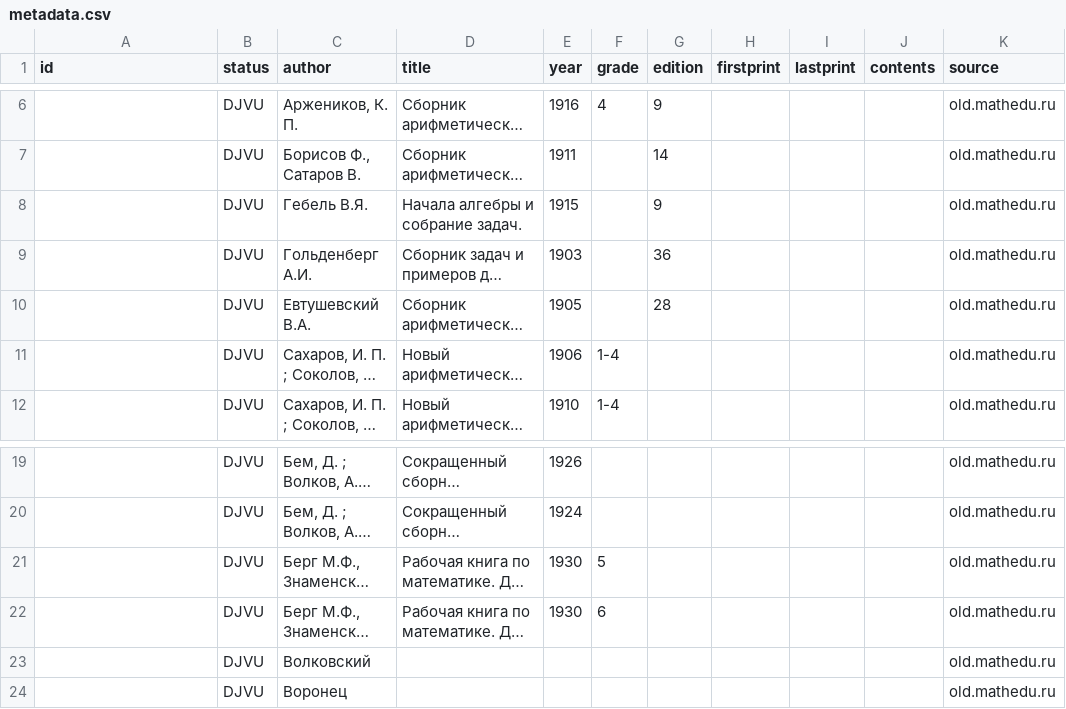
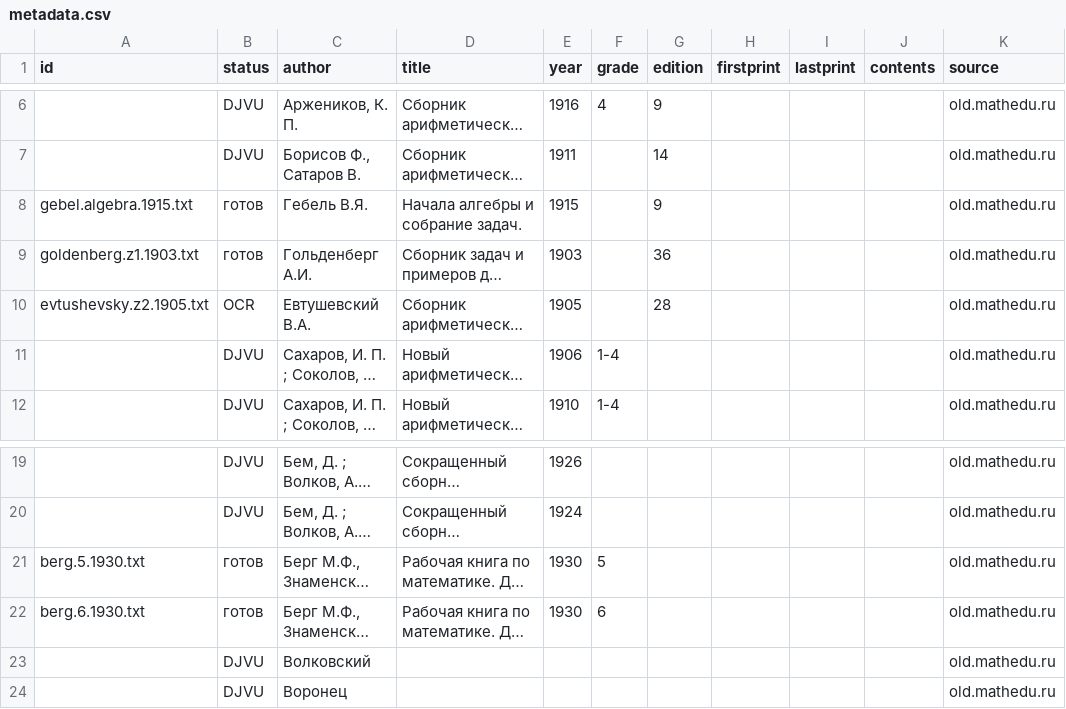
Before and after one commit to oastarunova/rus-word-problems, a CSV file: metadata.csv, drawn as a sheet; only a part is shown, gaps mark what is left out; long unchanged cells end in …; the diff names each change by its address in the sheet, - before the commit and + after, or states it on an @@ line.

Commit message:
Гебель 1915, Берг 5,6 1930 готовы
чистка после OCR Дарья Сакулина

```diff
--- a/metadata.csv
+++ b/metadata.csv
-A8 (id): (empty)
+A8 (id): gebel.algebra.1915.txt
-B8:B9 (status): DJVU
+B8:B9 (status): готов
-A9 (id): (empty)
+A9 (id): goldenberg.z1.1903.txt
-A10 (id): (empty)
+A10 (id): evtushevsky.z2.1905.txt
-B10 (status): DJVU
+B10 (status): OCR
-A21 (id): (empty)
+A21 (id): berg.5.1930.txt
-B21:B22 (status): DJVU
+B21:B22 (status): готов
-A22 (id): (empty)
+A22 (id): berg.6.1930.txt
```
Also changed, not shown: 3 other files.
